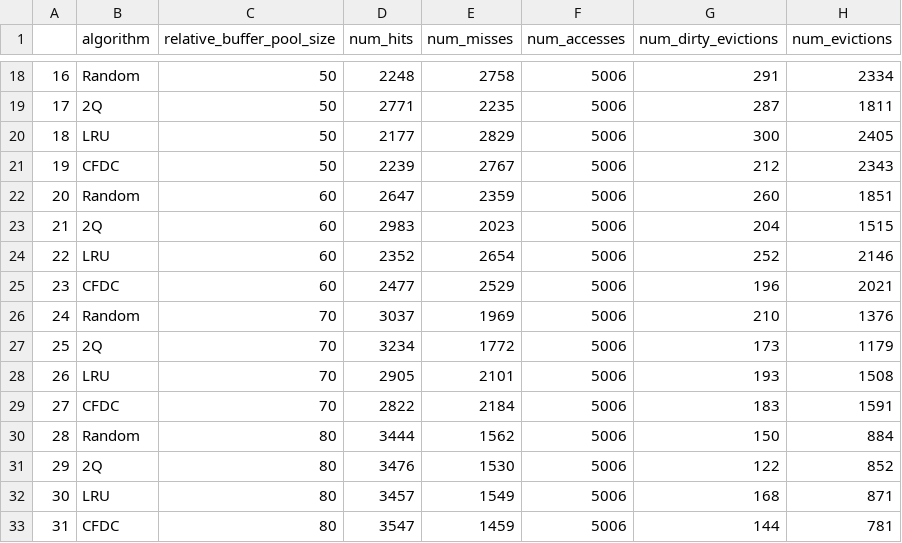
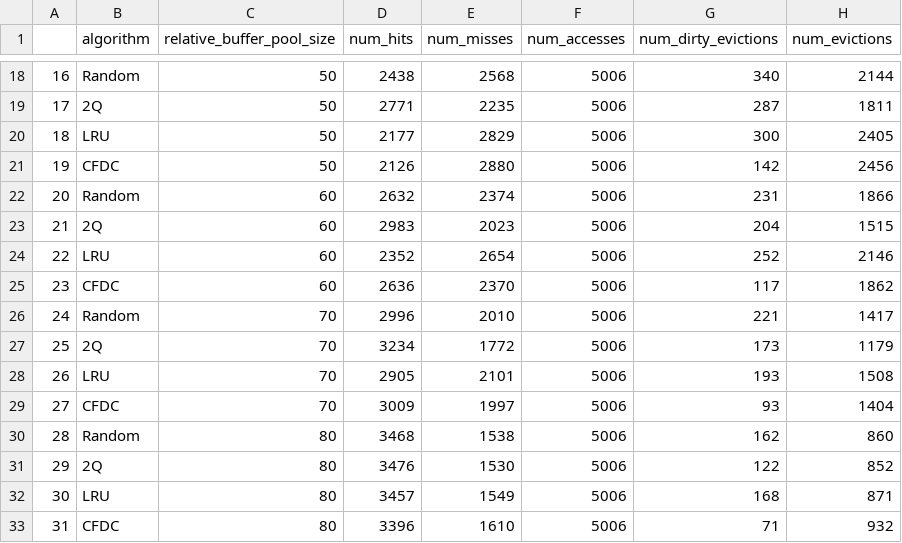
Before and after one commit to quynh-trinh/flash-storage-buffer-manager, a CSV file: benchmark_data/trace.csv (was benchmark_data/eva_trace_benchmark.csv), drawn as a sheet; only a part is shown, gaps mark what is left out; the diff covers the shown part only.

```diff
--- a/benchmark_data/eva_trace_benchmark.csv
+++ b/benchmark_data/trace.csv
@@ -18,16 +18,16 @@
-16,Random,50,2248,2758,5006,291,2334
+16,Random,50,2438,2568,5006,340,2144
 17,2Q,50,2771,2235,5006,287,1811
 18,LRU,50,2177,2829,5006,300,2405
-19,CFDC,50,2239,2767,5006,212,2343
-20,Random,60,2647,2359,5006,260,1851
+19,CFDC,50,2126,2880,5006,142,2456
+20,Random,60,2632,2374,5006,231,1866
 21,2Q,60,2983,2023,5006,204,1515
 22,LRU,60,2352,2654,5006,252,2146
-23,CFDC,60,2477,2529,5006,196,2021
-24,Random,70,3037,1969,5006,210,1376
+23,CFDC,60,2636,2370,5006,117,1862
+24,Random,70,2996,2010,5006,221,1417
 25,2Q,70,3234,1772,5006,173,1179
 26,LRU,70,2905,2101,5006,193,1508
-27,CFDC,70,2822,2184,5006,183,1591
-28,Random,80,3444,1562,5006,150,884
+27,CFDC,70,3009,1997,5006,93,1404
+28,Random,80,3468,1538,5006,162,860
 29,2Q,80,3476,1530,5006,122,852
 30,LRU,80,3457,1549,5006,168,871
-31,CFDC,80,3547,1459,5006,144,781
+31,CFDC,80,3396,1610,5006,71,932
```
Also changed, not shown: 40 edited cells elsewhere in this file, 17 other files.
